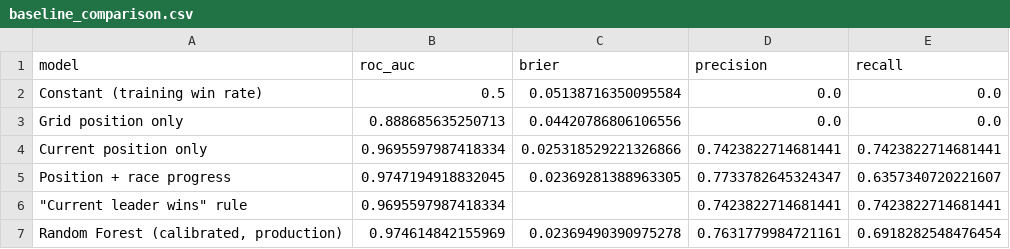
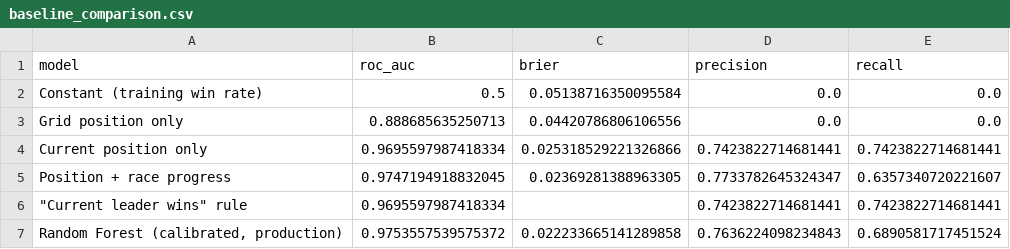
Before and after one commit to parulkaushal06/F1-strategy-recommendation-system, a CSV file: reports/baseline_comparison.csv, drawn as a sheet.

```diff
--- a/reports/baseline_comparison.csv
+++ b/reports/baseline_comparison.csv
@@ -6,2 +6,2 @@ Position + race progress,0.9747194918832045,0.02369281388963305,0.77337826453243
 """Current leader wins"" rule",0.9695597987418334,,0.7423822714681441,0.7423822714681441
-"Random Forest (calibrated, production)",0.974614842155969,0.02369490390975278,0.7631779984721161,0.6918282548476454
+"Random Forest (calibrated, production)",0.9753557539575372,0.022233665141289858,0.7636224098234843,0.6890581717451524
```
Also changed, not shown: 9 other files.
